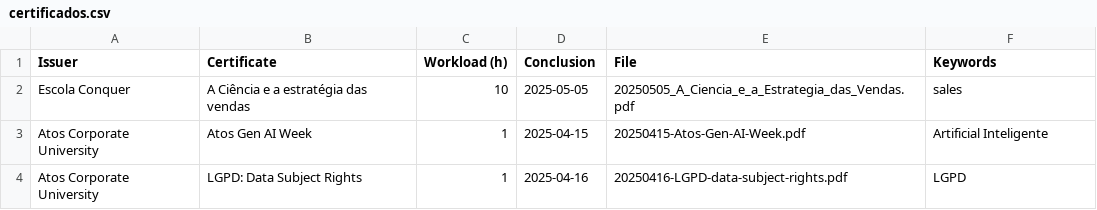
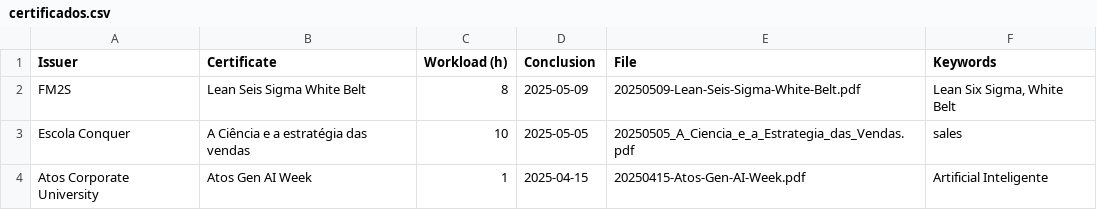
Before and after one commit to georgemaia/certificados-repo, a CSV file: files/certificados.csv, drawn as a sheet; only a part is shown; the shorter side is filled out with more unchanged rows; the diff names each change by its address in the sheet, - before the commit and + after, or states it on an @@ line.

Commit message:
Lean Seis Sigma White Belt

```diff
--- a/files/certificados.csv
+++ b/files/certificados.csv
+row 2: FM2S | Lean Seis Sigma White Belt | 8 | 2025-05-09 | 20250509-Lean-Seis-Sigma-White-Belt.pdf | Lean Six Sigma, White Belt
```
Also changed, not shown: 1 other file.
